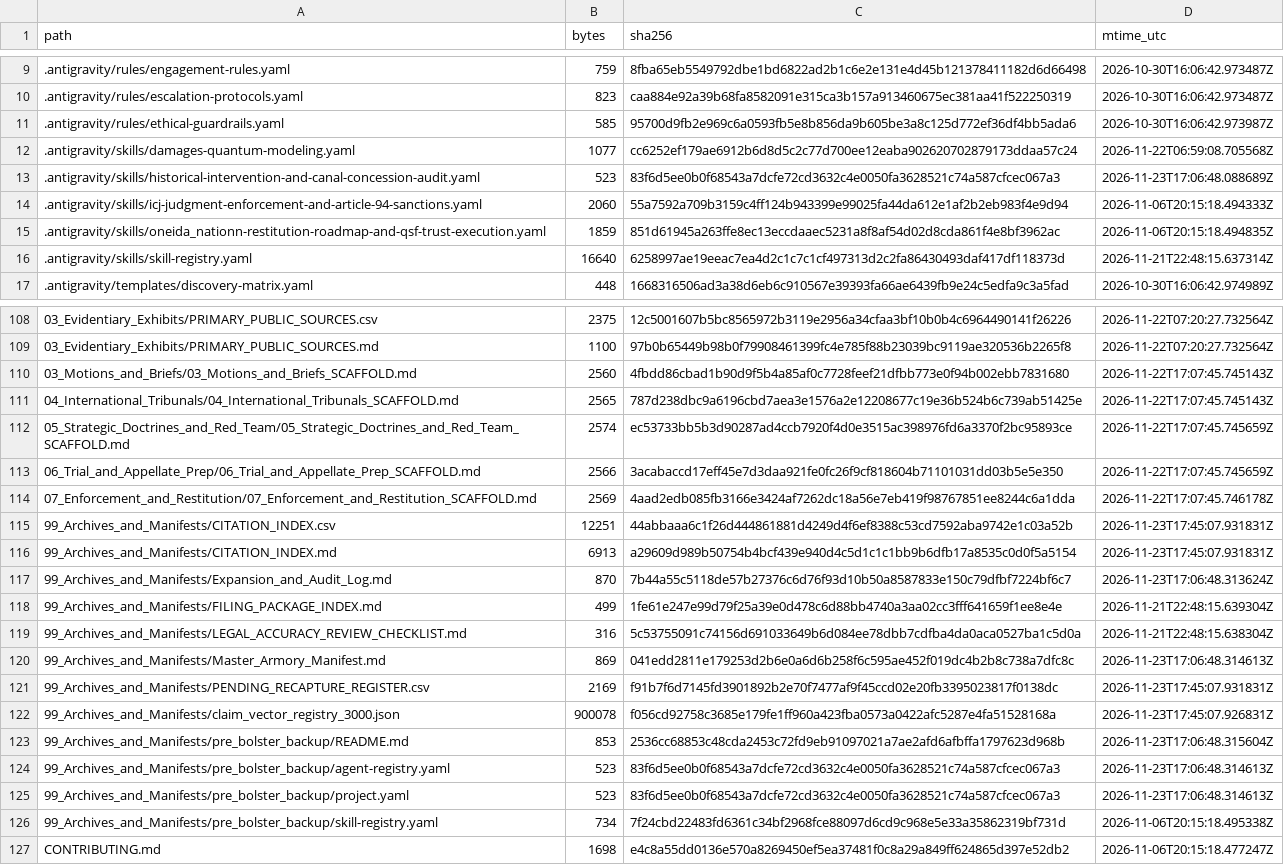
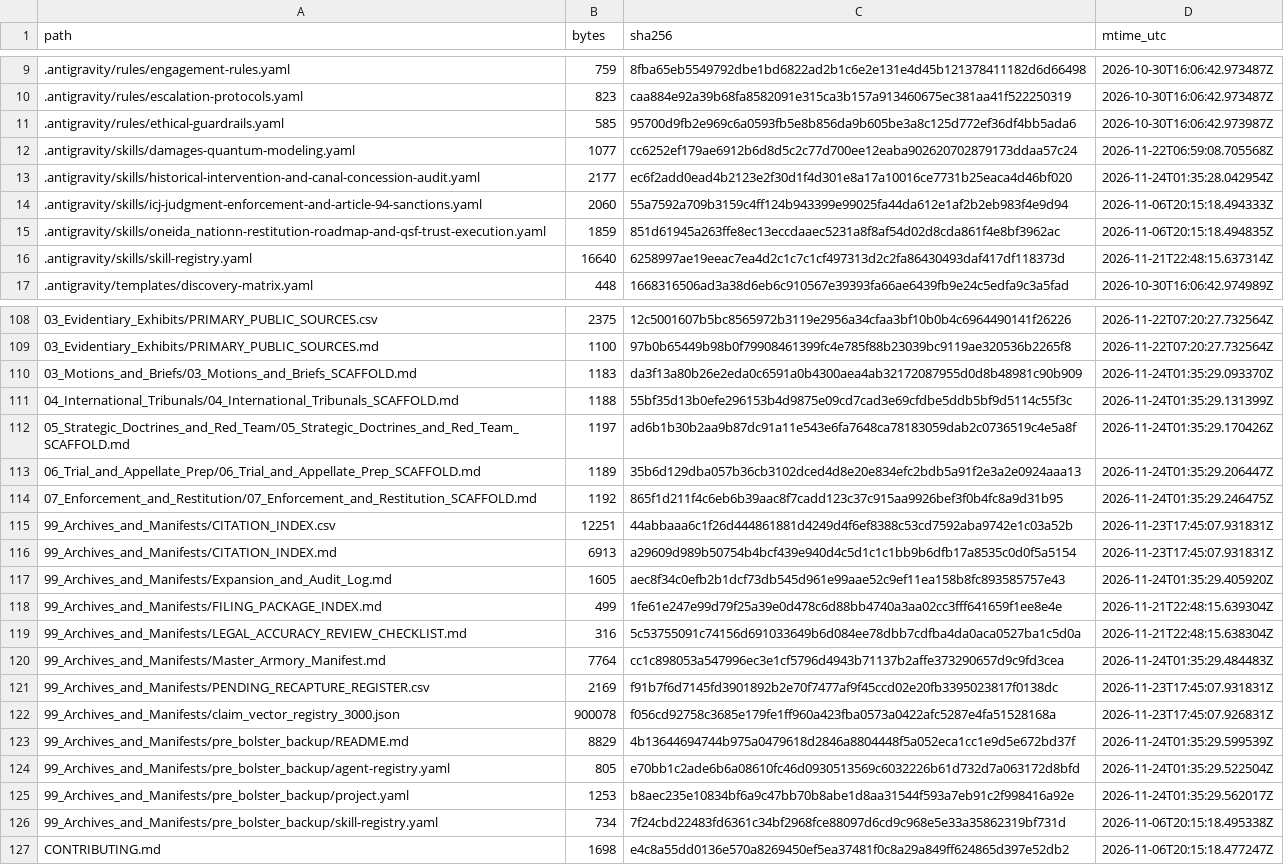
Before and after one commit to GlobalRestitutionAlliance/turtle-island-us-wi-oneida-nation-master-litigation, a CSV file: 99_Archives_and_Manifests/MANIFEST_SHA256.csv, drawn as a sheet; only a part is shown, gaps mark what is left out; the diff covers the shown part only.

Commit message:
REVERTED DUE TO UNPROMPTED MASS J3WFICATED DATA CORRUPTION BY COMPROMISED BIASED LLM/ARTIFICIAL INTELLIGENCE MODELS

```diff
--- a/99_Archives_and_Manifests/MANIFEST_SHA256.csv
+++ b/99_Archives_and_Manifests/MANIFEST_SHA256.csv
@@ -12,3 +12,3 @@ path,bytes,sha256,mtime_utc
 .antigravity/skills/damages-quantum-modeling.yaml,1077,cc6252ef179ae6912b6d8d5c2c77d700ee12eaba902620702879173ddaa57c24,2026-11-22T06:59:08.705568Z
-.antigravity/skills/historical-intervention-and-canal-concession-audit.yaml,523,83f6d5ee0b0f68543a7dcfe72cd3632c4e0050fa3628521c74a587cfcec067a3,2026-11-23T17:06:48.088689Z
+.antigravity/skills/historical-intervention-and-canal-concession-audit.yaml,2177,ec6f2add0ead4b2123e2f30d1f4d301e8a17a10016ce7731b25eaca4d46bf020,2026-11-24T01:35:28.042954Z
 .antigravity/skills/icj-judgment-enforcement-and-article-94-sanctions.yaml,2060,55a7592a709b3159c4ff124b943399e99025fa44da612e1af2b2eb983f4e9d94,2026-11-06T20:15:18.494333Z
@@ -109,18 +109,18 @@ path,bytes,sha256,mtime_utc
 03_Evidentiary_Exhibits/PRIMARY_PUBLIC_SOURCES.md,1100,97b0b65449b98b0f79908461399fc4e785f88b23039bc9119ae320536b2265f8,2026-11-22T07:20:27.732564Z
-03_Motions_and_Briefs/03_Motions_and_Briefs_SCAFFOLD.md,2560,4fbdd86cbad1b90d9f5b4a85af0c7728feef21dfbb773e0f94b002ebb7831680,2026-11-22T17:07:45.745143Z
-04_International_Tribunals/04_International_Tribunals_SCAFFOLD.md,2565,787d238dbc9a6196cbd7aea3e1576a2e12208677c19e36b524b6c739ab51425e,2026-11-22T17:07:45.745143Z
-05_Strategic_Doctrines_and_Red_Team/05_Strategic_Doctrines_and_Red_Team_SCAFFOLD.md,2574,ec53733bb5b3d90287ad4ccb7920f4d0e3515ac398976fd6a3370f2bc95893ce,2026-11-22T17:07:45.745659Z
-06_Trial_and_Appellate_Prep/06_Trial_and_Appellate_Prep_SCAFFOLD.md,2566,3acabaccd17eff45e7d3daa921fe0fc26f9cf818604b71101031dd03b5e5e350,2026-11-22T17:07:45.745659Z
-07_Enforcement_and_Restitution/07_Enforcement_and_Restitution_SCAFFOLD.md,2569,4aad2edb085fb3166e3424af7262dc18a56e7eb419f98767851ee8244c6a1dda,2026-11-22T17:07:45.746178Z
+03_Motions_and_Briefs/03_Motions_and_Briefs_SCAFFOLD.md,1183,da3f13a80b26e2eda0c6591a0b4300aea4ab32172087955d0d8b48981c90b909,2026-11-24T01:35:29.093370Z
+04_International_Tribunals/04_International_Tribunals_SCAFFOLD.md,1188,55bf35d13b0efe296153b4d9875e09cd7cad3e69cfdbe5ddb5bf9d5114c55f3c,2026-11-24T01:35:29.131399Z
+05_Strategic_Doctrines_and_Red_Team/05_Strategic_Doctrines_and_Red_Team_SCAFFOLD.md,1197,ad6b1b30b2aa9b87dc91a11e543e6fa7648ca78183059dab2c0736519c4e5a8f,2026-11-24T01:35:29.170426Z
+06_Trial_and_Appellate_Prep/06_Trial_and_Appellate_Prep_SCAFFOLD.md,1189,35b6d129dba057b36cb3102dced4d8e20e834efc2bdb5a91f2e3a2e0924aaa13,2026-11-24T01:35:29.206447Z
+07_Enforcement_and_Restitution/07_Enforcement_and_Restitution_SCAFFOLD.md,1192,865f1d211f4c6eb6b39aac8f7cadd123c37c915aa9926bef3f0b4fc8a9d31b95,2026-11-24T01:35:29.246475Z
 99_Archives_and_Manifests/CITATION_INDEX.csv,12251,44abbaaa6c1f26d444861881d4249d4f6ef8388c53cd7592aba9742e1c03a52b,2026-11-23T17:45:07.931831Z
 99_Archives_and_Manifests/CITATION_INDEX.md,6913,a29609d989b50754b4bcf439e940d4c5d1c1c1bb9b6dfb17a8535c0d0f5a5154,2026-11-23T17:45:07.931831Z
-99_Archives_and_Manifests/Expansion_and_Audit_Log.md,870,7b44a55c5118de57b27376c6d76f93d10b50a8587833e150c79dfbf7224bf6c7,2026-11-23T17:06:48.313624Z
+99_Archives_and_Manifests/Expansion_and_Audit_Log.md,1605,aec8f34c0efb2b1dcf73db545d961e99aae52c9ef11ea158b8fc893585757e43,2026-11-24T01:35:29.405920Z
 99_Archives_and_Manifests/FILING_PACKAGE_INDEX.md,499,1fe61e247e99d79f25a39e0d478c6d88bb4740a3aa02cc3fff641659f1ee8e4e,2026-11-21T22:48:15.639304Z
 99_Archives_and_Manifests/LEGAL_ACCURACY_REVIEW_CHECKLIST.md,316,5c53755091c74156d691033649b6d084ee78dbb7cdfba4da0aca0527ba1c5d0a,2026-11-21T22:48:15.638304Z
-99_Archives_and_Manifests/Master_Armory_Manifest.md,869,041edd2811e179253d2b6e0a6d6b258f6c595ae452f019dc4b2b8c738a7dfc8c,2026-11-23T17:06:48.314613Z
+99_Archives_and_Manifests/Master_Armory_Manifest.md,7764,cc1c898053a547996ec3e1cf5796d4943b71137b2affe373290657d9c9fd3cea,2026-11-24T01:35:29.484483Z
 99_Archives_and_Manifests/PENDING_RECAPTURE_REGISTER.csv,2169,f91b7f6d7145fd3901892b2e70f7477af9f45ccd02e20fb3395023817f0138dc,2026-11-23T17:45:07.931831Z
 99_Archives_and_Manifests/claim_vector_registry_3000.json,900078,f056cd92758c3685e179fe1ff960a423fba0573a0422afc5287e4fa51528168a,2026-11-23T17:45:07.926831Z
-99_Archives_and_Manifests/pre_bolster_backup/README.md,853,2536cc68853c48cda2453c72fd9eb91097021a7ae2afd6afbffa1797623d968b,2026-11-23T17:06:48.315604Z
-99_Archives_and_Manifests/pre_bolster_backup/agent-registry.yaml,523,83f6d5ee0b0f68543a7dcfe72cd3632c4e0050fa3628521c74a587cfcec067a3,2026-11-23T17:06:48.314613Z
-99_Archives_and_Manifests/pre_bolster_backup/project.yaml,523,83f6d5ee0b0f68543a7dcfe72cd3632c4e0050fa3628521c74a587cfcec067a3,2026-11-23T17:06:48.314613Z
+99_Archives_and_Manifests/pre_bolster_backup/README.md,8829,4b13644694744b975a0479618d2846a8804448f5a052eca1cc1e9d5e672bd37f,2026-11-24T01:35:29.599539Z
+99_Archives_and_Manifests/pre_bolster_backup/agent-registry.yaml,805,e70bb1c2ade6b6a08610fc46d0930513569c6032226b61d732d7a063172d8bfd,2026-11-24T01:35:29.522504Z
+99_Archives_and_Manifests/pre_bolster_backup/project.yaml,1253,b8aec235e10834bf6a9c47bb70b8abe1d8aa31544f593a7eb91c2f998416a92e,2026-11-24T01:35:29.562017Z
 99_Archives_and_Manifests/pre_bolster_backup/skill-registry.yaml,734,7f24cbd22483fd6361c34bf2968fce88097d6cd9c968e5e33a35862319bf731d,2026-11-06T20:15:18.495338Z
```
Also changed, not shown: 77 edited cells elsewhere in this file, 37 other files.
